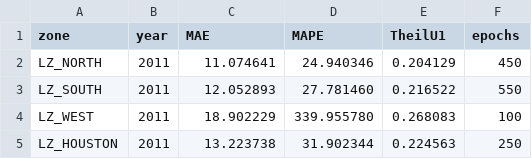
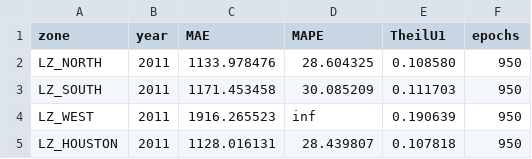
Before and after one commit to kenleejr92/energy_market_project, a CSV file: scripts/test_results/MLP_ModelA_results.csv, drawn as a sheet.

```diff
--- a/scripts/test_results/MLP_ModelA_results.csv
+++ b/scripts/test_results/MLP_ModelA_results.csv
@@ -1,5 +1,5 @@
 zone,year,MAE,MAPE,TheilU1,epochs
-LZ_NORTH,2011,11.074641,24.940346,0.204129,450
-LZ_SOUTH,2011,12.052893,27.781460,0.216522,550
-LZ_WEST,2011,18.902229,339.955780,0.268083,100
-LZ_HOUSTON,2011,13.223738,31.902344,0.224563,250
+LZ_NORTH,2011,1133.978476,28.604325,0.108580,950
+LZ_SOUTH,2011,1171.453458,30.085209,0.111703,950
+LZ_WEST,2011,1916.265523,inf,0.190639,950
+LZ_HOUSTON,2011,1128.016131,28.439807,0.107818,950
```
Also changed, not shown: scripts/test_results/MLP_ModelB_results.csv, 8 other files.
